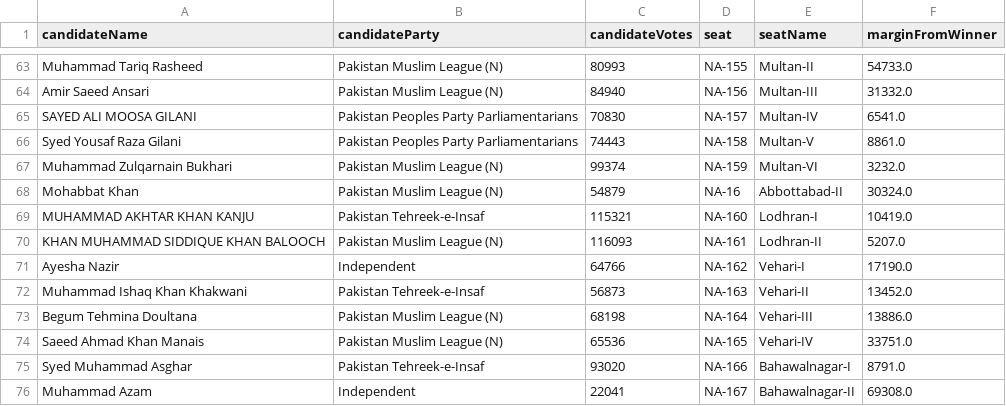
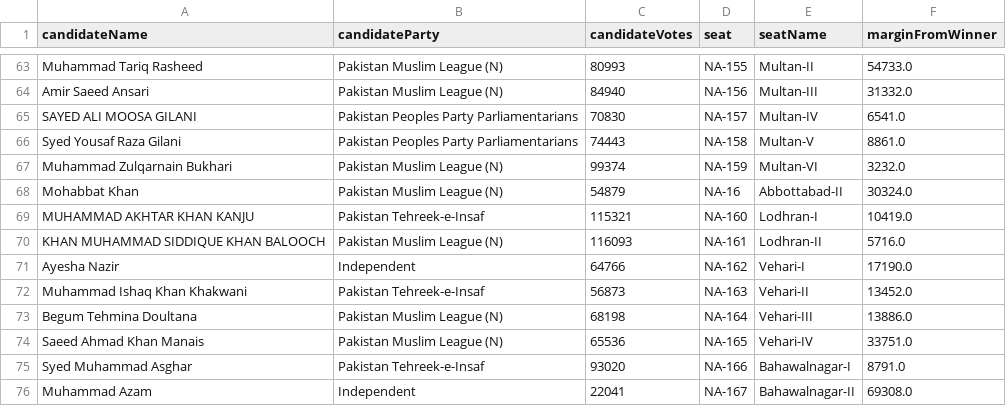
Before and after one commit to uns1/PakElection2018, a CSV file: Data/Election_2018_NA_runnerupResults.csv, drawn as a sheet; only a part is shown, gaps mark what is left out; the diff covers the shown part only.

```diff
--- a/Data/Election_2018_NA_runnerupResults.csv
+++ b/Data/Election_2018_NA_runnerupResults.csv
@@ -69,3 +69,3 @@ Mohabbat Khan,Pakistan Muslim League (N),54879,NA-16,Abbottabad-II,30324.0
 MUHAMMAD AKHTAR KHAN KANJU,Pakistan Tehreek-e-Insaf,115321,NA-160,Lodhran-I,10419.0
-KHAN MUHAMMAD SIDDIQUE KHAN BALOOCH,Pakistan Muslim League (N),116093,NA-161,Lodhran-II,5207.0
+KHAN MUHAMMAD SIDDIQUE KHAN BALOOCH,Pakistan Muslim League (N),116093,NA-161,Lodhran-II,5716.0
 Ayesha Nazir,Independent,64766,NA-162,Vehari-I,17190.0
```
Also changed, not shown: 5 added rows, 1 removed row and 4 edited cells elsewhere in this file, Data/Election_2018_NA_winnerResults.csv, 1 other file.
